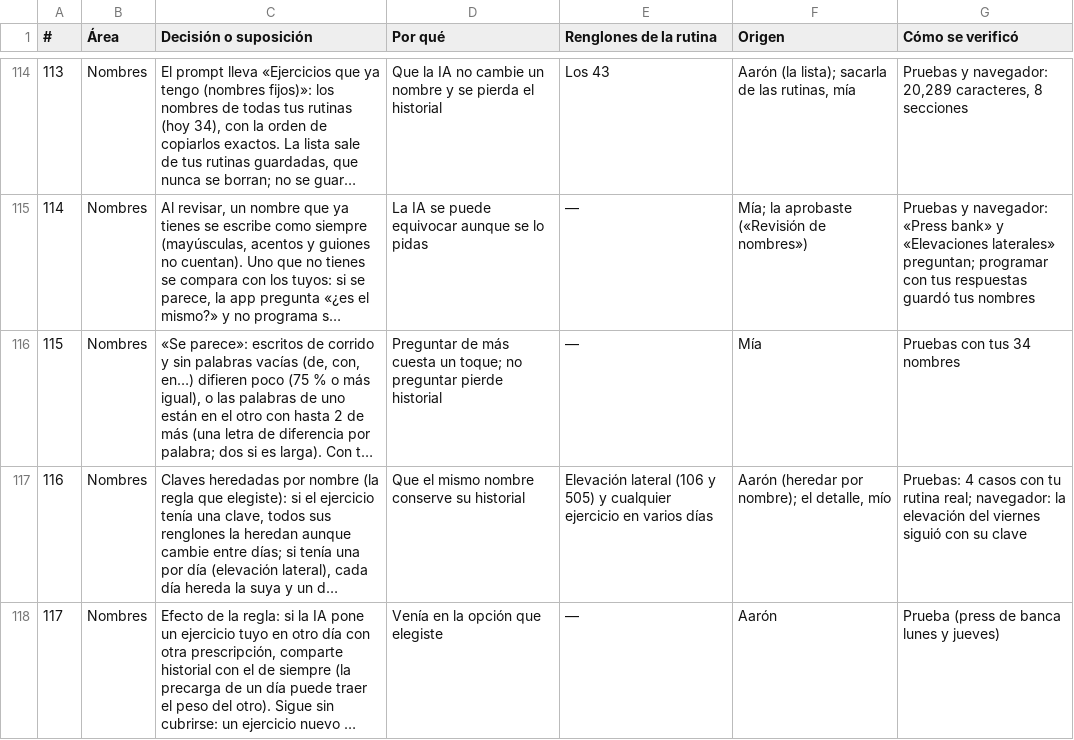
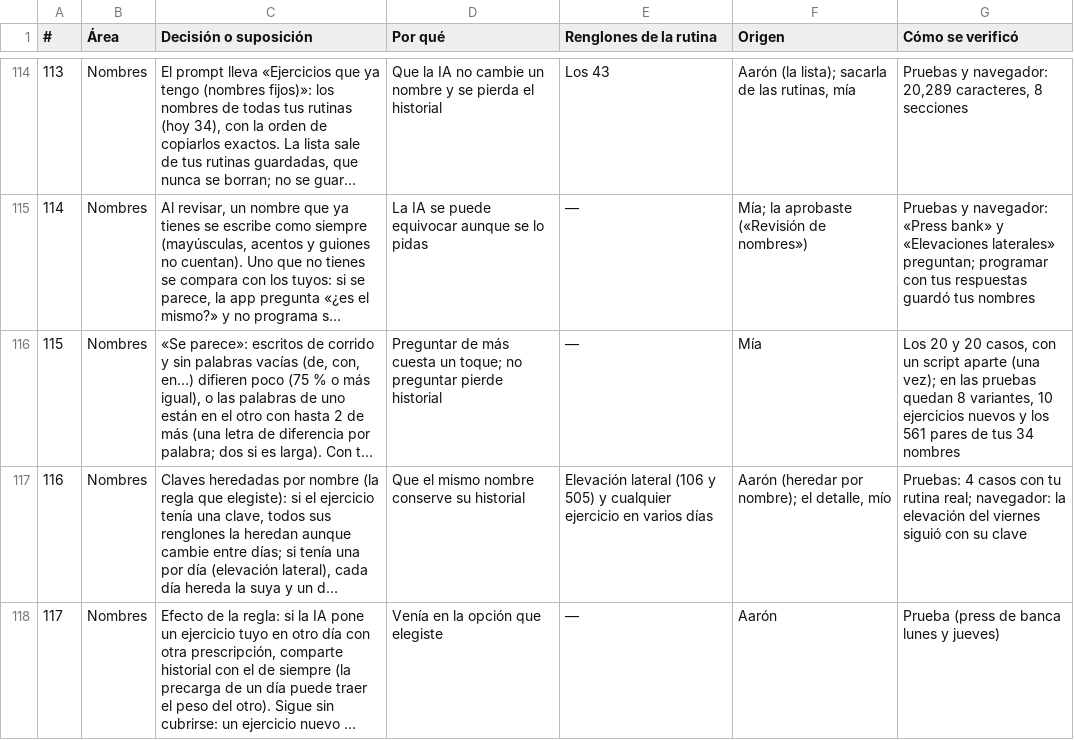
Before and after one commit to aaronfloresdotnet/AaronFit, a TSV file: DECISIONES.tsv, drawn as a sheet; only a part is shown, gaps mark what is left out; long unchanged cells end in …; the diff names each change by its address in the sheet, - before the commit and + after, or states it on an @@ line.

```diff
--- a/DECISIONES.tsv
+++ b/DECISIONES.tsv
-G116 (Cómo se verificó): Pruebas con tus 34…
+G116 (Cómo se verificó): Los 20 y 20 casos, con un script aparte (una vez); en las pruebas quedan 8 variantes, 10 ejercicios nuevos y los 561 pares de tus 34…
```
Also changed, not shown: 1 other file.
